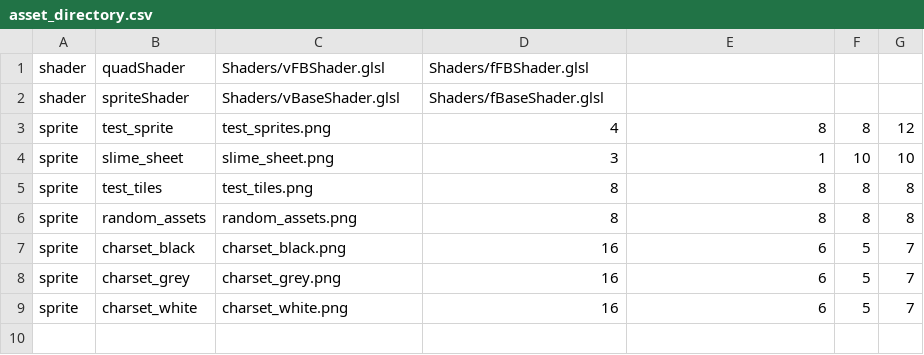
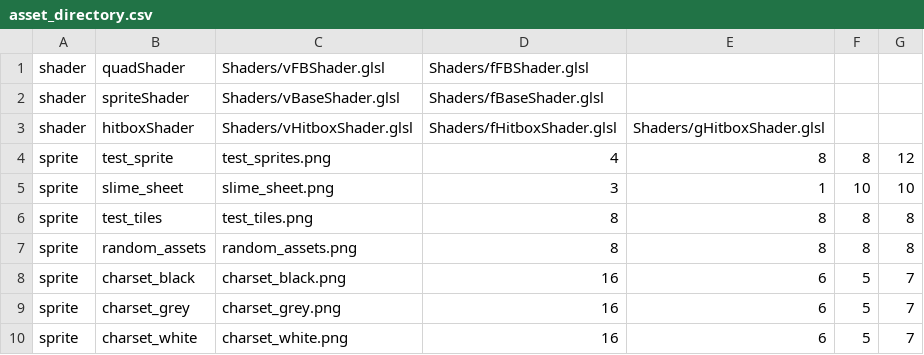
Before and after one commit to EntropyIs/ProjectMicroRes2020, a CSV file: ProjectMicroRes2020/Assets/asset_directory.csv, drawn as a sheet.

Commit message:
Add Hitbox Shaders

```diff
--- a/ProjectMicroRes2020/Assets/asset_directory.csv
+++ b/ProjectMicroRes2020/Assets/asset_directory.csv
@@ -2,2 +2,3 @@ shader, quadShader, Shaders/vFBShader.glsl, Shaders/fFBShader.glsl
 shader, spriteShader, Shaders/vBaseShader.glsl, Shaders/fBaseShader.glsl
+shader, hitboxShader, Shaders/vHitboxShader.glsl, Shaders/fHitboxShader.glsl, Shaders/gHitboxShader.glsl
 sprite, test_sprite, test_sprites.png, 4, 8, 8, 12
```
Also changed, not shown: 5 other files.
